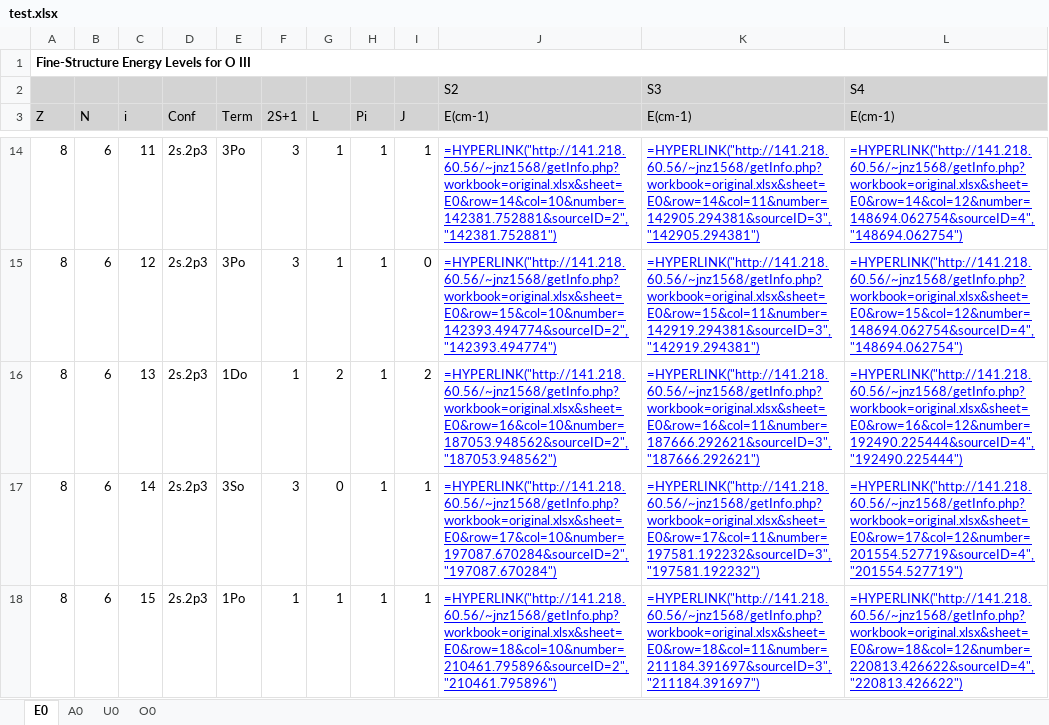
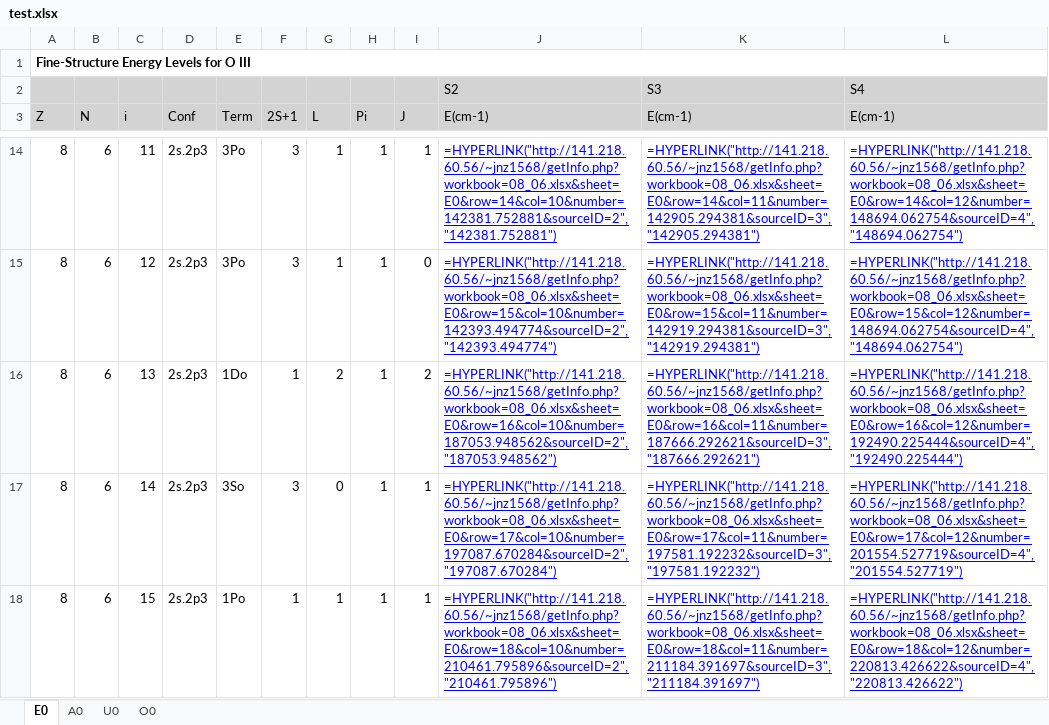
Before and after one commit to AtomPy/AtomPyWeb, an Excel workbook: testing/test.xlsx, sheet E0, drawn as a sheet; only a part is shown, gaps mark what is left out; values as stored, in another font and other column widths than the file's, no borders; formulas are shown in place of their values; the diff covers the shown part only; the diff names each change by its address in the sheet, - before the commit and + after, or states it on an @@ line.

```diff
--- a/testing/test.xlsx (sheet E0)
+++ b/testing/test.xlsx (sheet E0)
-J14 (E(cm-1)): =HYPERLINK("http://141.218.60.56/~jnz1568/getInfo.php?workbook=original.xlsx&sheet=E0&row=14&col=10&number=142381.752881&sourceID=2","142381.752881")
+J14 (E(cm-1)): =HYPERLINK("http://141.218.60.56/~jnz1568/getInfo.php?workbook=08_06.xlsx&sheet=E0&row=14&col=10&number=142381.752881&sourceID=2","142381.752881")
-K14 (E(cm-1)): =HYPERLINK("http://141.218.60.56/~jnz1568/getInfo.php?workbook=original.xlsx&sheet=E0&row=14&col=11&number=142905.294381&sourceID=3","142905.294381")
+K14 (E(cm-1)): =HYPERLINK("http://141.218.60.56/~jnz1568/getInfo.php?workbook=08_06.xlsx&sheet=E0&row=14&col=11&number=142905.294381&sourceID=3","142905.294381")
-L14 (E(cm-1)): =HYPERLINK("http://141.218.60.56/~jnz1568/getInfo.php?workbook=original.xlsx&sheet=E0&row=14&col=12&number=148694.062754&sourceID=4","148694.062754")
+L14 (E(cm-1)): =HYPERLINK("http://141.218.60.56/~jnz1568/getInfo.php?workbook=08_06.xlsx&sheet=E0&row=14&col=12&number=148694.062754&sourceID=4","148694.062754")
-J15 (E(cm-1)): =HYPERLINK("http://141.218.60.56/~jnz1568/getInfo.php?workbook=original.xlsx&sheet=E0&row=15&col=10&number=142393.494774&sourceID=2","142393.494774")
+J15 (E(cm-1)): =HYPERLINK("http://141.218.60.56/~jnz1568/getInfo.php?workbook=08_06.xlsx&sheet=E0&row=15&col=10&number=142393.494774&sourceID=2","142393.494774")
-K15 (E(cm-1)): =HYPERLINK("http://141.218.60.56/~jnz1568/getInfo.php?workbook=original.xlsx&sheet=E0&row=15&col=11&number=142919.294381&sourceID=3","142919.294381")
+K15 (E(cm-1)): =HYPERLINK("http://141.218.60.56/~jnz1568/getInfo.php?workbook=08_06.xlsx&sheet=E0&row=15&col=11&number=142919.294381&sourceID=3","142919.294381")
-L15 (E(cm-1)): =HYPERLINK("http://141.218.60.56/~jnz1568/getInfo.php?workbook=original.xlsx&sheet=E0&row=15&col=12&number=148694.062754&sourceID=4","148694.062754")
+L15 (E(cm-1)): =HYPERLINK("http://141.218.60.56/~jnz1568/getInfo.php?workbook=08_06.xlsx&sheet=E0&row=15&col=12&number=148694.062754&sourceID=4","148694.062754")
-J16 (E(cm-1)): =HYPERLINK("http://141.218.60.56/~jnz1568/getInfo.php?workbook=original.xlsx&sheet=E0&row=16&col=10&number=187053.948562&sourceID=2","187053.948562")
+J16 (E(cm-1)): =HYPERLINK("http://141.218.60.56/~jnz1568/getInfo.php?workbook=08_06.xlsx&sheet=E0&row=16&col=10&number=187053.948562&sourceID=2","187053.948562")
-K16 (E(cm-1)): =HYPERLINK("http://141.218.60.56/~jnz1568/getInfo.php?workbook=original.xlsx&sheet=E0&row=16&col=11&number=187666.292621&sourceID=3","187666.292621")
+K16 (E(cm-1)): =HYPERLINK("http://141.218.60.56/~jnz1568/getInfo.php?workbook=08_06.xlsx&sheet=E0&row=16&col=11&number=187666.292621&sourceID=3","187666.292621")
-L16 (E(cm-1)): =HYPERLINK("http://141.218.60.56/~jnz1568/getInfo.php?workbook=original.xlsx&sheet=E0&row=16&col=12&number=192490.225444&sourceID=4","192490.225444")
+L16 (E(cm-1)): =HYPERLINK("http://141.218.60.56/~jnz1568/getInfo.php?workbook=08_06.xlsx&sheet=E0&row=16&col=12&number=192490.225444&sourceID=4","192490.225444")
-J17 (E(cm-1)): =HYPERLINK("http://141.218.60.56/~jnz1568/getInfo.php?workbook=original.xlsx&sheet=E0&row=17&col=10&number=197087.670284&sourceID=2","197087.670284")
+J17 (E(cm-1)): =HYPERLINK("http://141.218.60.56/~jnz1568/getInfo.php?workbook=08_06.xlsx&sheet=E0&row=17&col=10&number=197087.670284&sourceID=2","197087.670284")
-K17 (E(cm-1)): =HYPERLINK("http://141.218.60.56/~jnz1568/getInfo.php?workbook=original.xlsx&sheet=E0&row=17&col=11&number=197581.192232&sourceID=3","197581.192232")
+K17 (E(cm-1)): =HYPERLINK("http://141.218.60.56/~jnz1568/getInfo.php?workbook=08_06.xlsx&sheet=E0&row=17&col=11&number=197581.192232&sourceID=3","197581.192232")
-L17 (E(cm-1)): =HYPERLINK("http://141.218.60.56/~jnz1568/getInfo.php?workbook=original.xlsx&sheet=E0&row=17&col=12&number=201554.527719&sourceID=4","201554.527719")
+L17 (E(cm-1)): =HYPERLINK("http://141.218.60.56/~jnz1568/getInfo.php?workbook=08_06.xlsx&sheet=E0&row=17&col=12&number=201554.527719&sourceID=4","201554.527719")
-J18 (E(cm-1)): =HYPERLINK("http://141.218.60.56/~jnz1568/getInfo.php?workbook=original.xlsx&sheet=E0&row=18&col=10&number=210461.795896&sourceID=2","210461.795896")
+J18 (E(cm-1)): =HYPERLINK("http://141.218.60.56/~jnz1568/getInfo.php?workbook=08_06.xlsx&sheet=E0&row=18&col=10&number=210461.795896&sourceID=2","210461.795896")
-K18 (E(cm-1)): =HYPERLINK("http://141.218.60.56/~jnz1568/getInfo.php?workbook=original.xlsx&sheet=E0&row=18&col=11&number=211184.391697&sourceID=3","211184.391697")
+K18 (E(cm-1)): =HYPERLINK("http://141.218.60.56/~jnz1568/getInfo.php?workbook=08_06.xlsx&sheet=E0&row=18&col=11&number=211184.391697&sourceID=3","211184.391697")
-L18 (E(cm-1)): =HYPERLINK("http://141.218.60.56/~jnz1568/getInfo.php?workbook=original.xlsx&sheet=E0&row=18&col=12&number=220813.426622&sourceID=4","220813.426622")
+L18 (E(cm-1)): =HYPERLINK("http://141.218.60.56/~jnz1568/getInfo.php?workbook=08_06.xlsx&sheet=E0&row=18&col=12&number=220813.426622&sourceID=4","220813.426622")
```
Also changed, not shown: 123 edited cells elsewhere in this sheet, sheet A0, sheet U0, Database/08_06.xlsx, testing/08_06.xlsx, 3 other files.
